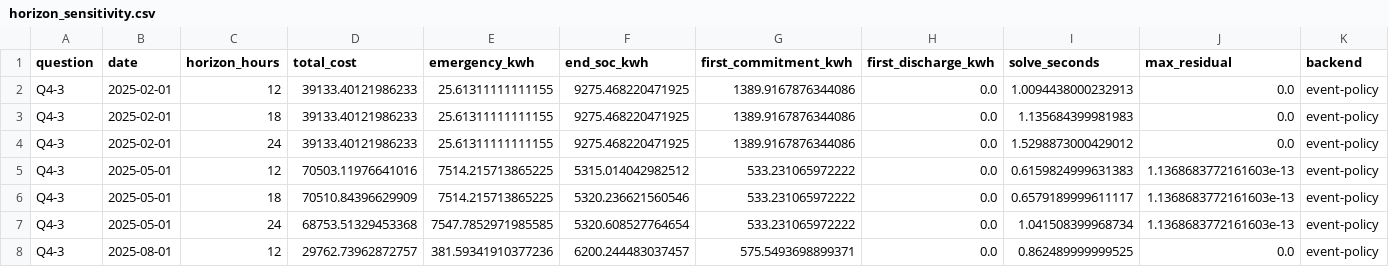
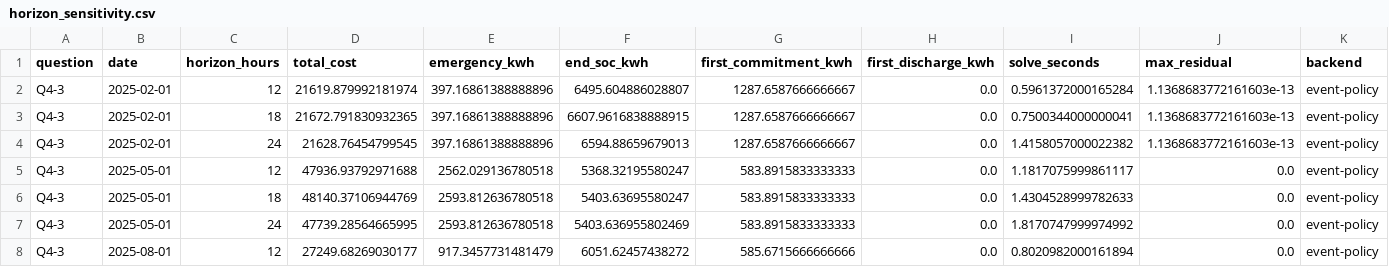
Before and after one commit to zhoulukai329-spec/math-modeling, a CSV file: Q4-3/analysis/horizon_sensitivity.csv, drawn as a sheet; only a part is shown; the diff covers the shown part only; the diff names each change by its address in the sheet, - before the commit and + after, or states it on an @@ line.

```diff
--- a/Q4-3/analysis/horizon_sensitivity.csv
+++ b/Q4-3/analysis/horizon_sensitivity.csv
-D2 (total_cost): 39133.40121986233
+D2 (total_cost): 21619.879992181974
-E2:E4 (emergency_kwh): 25.61311111111155
+E2:E4 (emergency_kwh): 397.16861388888896
-F2 (end_soc_kwh): 9275.468220471925
+F2 (end_soc_kwh): 6495.604886028807
-G2:G4 (first_commitment_kwh): 1389.9167876344086
+G2:G4 (first_commitment_kwh): 1287.6587666666667
-I2 (solve_seconds): 1.0094438000232913
+I2 (solve_seconds): 0.5961372000165284
-J2:J4 (max_residual): 0.0
+J2:J4 (max_residual): 1.1368683772161603e-13
-D3 (total_cost): 39133.40121986233
+D3 (total_cost): 21672.791830932365
-F3 (end_soc_kwh): 9275.468220471925
+F3 (end_soc_kwh): 6607.9616838888915
-I3 (solve_seconds): 1.135684399981983
+I3 (solve_seconds): 0.7500344000000041
-D4 (total_cost): 39133.40121986233
+D4 (total_cost): 21628.76454799545
-F4 (end_soc_kwh): 9275.468220471925
+F4 (end_soc_kwh): 6594.88659679013
-I4 (solve_seconds): 1.5298873000429012
+I4 (solve_seconds): 1.4158057000022382
-D5 (total_cost): 70503.11976641016
+D5 (total_cost): 47936.93792971688
-E5 (emergency_kwh): 7514.215713865225
+E5 (emergency_kwh): 2562.029136780518
-F5 (end_soc_kwh): 5315.014042982512
+F5 (end_soc_kwh): 5368.32195580247
-G5:G7 (first_commitment_kwh): 533.231065972222
+G5:G7 (first_commitment_kwh): 583.8915833333333
-I5 (solve_seconds): 0.6159824999631383
+I5 (solve_seconds): 1.1817075999861117
-J5:J7 (max_residual): 1.1368683772161603e-13
+J5:J7 (max_residual): 0.0
-D6 (total_cost): 70510.84396629909
+D6 (total_cost): 48140.37106944769
-E6 (emergency_kwh): 7514.215713865225
+E6 (emergency_kwh): 2593.812636780518
-F6 (end_soc_kwh): 5320.236621560546
+F6 (end_soc_kwh): 5403.63695580247
-I6 (solve_seconds): 0.6579189999611117
+I6 (solve_seconds): 1.4304528999782633
-D7 (total_cost): 68753.51329453368
+D7 (total_cost): 47739.28564665995
-E7 (emergency_kwh): 7547.7852971985585
+E7 (emergency_kwh): 2593.812636780518
-F7 (end_soc_kwh): 5320.608527764654
+F7 (end_soc_kwh): 5403.636955802469
-I7 (solve_seconds): 1.041508399968734
+I7 (solve_seconds): 1.8170747999974992
-D8 (total_cost): 29762.73962872757
+D8 (total_cost): 27249.68269030177
-E8 (emergency_kwh): 381.59341910377236
+E8 (emergency_kwh): 917.3457731481479
-F8 (end_soc_kwh): 6200.244483037457
+F8 (end_soc_kwh): 6051.62457438272
-G8 (first_commitment_kwh): 575.5493698899371
+G8 (first_commitment_kwh): 585.6715666666666
-I8 (solve_seconds): 0.862489999999525
+I8 (solve_seconds): 0.8020982000161894
```
Also changed, not shown: 25 edited cells elsewhere in this file, Q3/analysis/backend_comparison.csv, Q3/analysis/horizon_sensitivity.csv, 30 other files.
